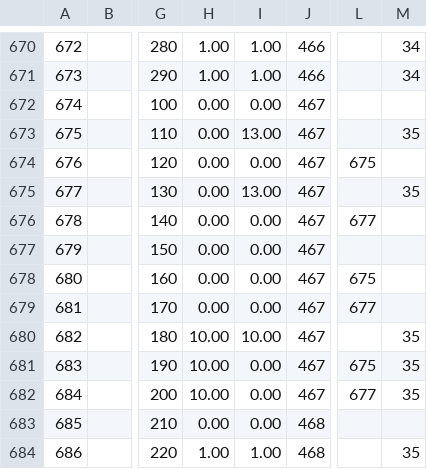
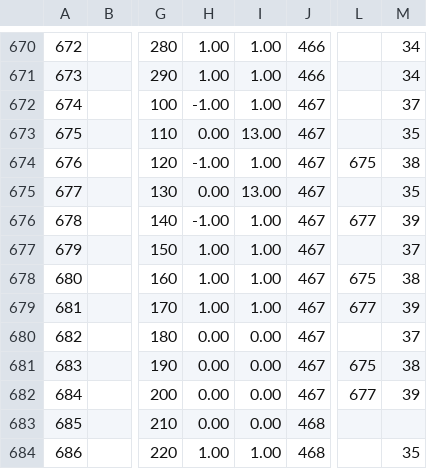
Before and after one commit to EyeSeeTea/malariapp, a CSV file: app/src/main/assets/Questions.csv, drawn as a sheet; only a part is shown, gaps mark what is left out; the diff names each change by its address in the sheet, - before the commit and + after, or states it on an @@ line.

```diff
--- a/app/src/main/assets/Questions.csv
+++ b/app/src/main/assets/Questions.csv
-H672: 0.00
+H672: -1.00
-I672: 0.00
+I672: 1.00
-M672: (empty)
+M672: 37
-H674: 0.00
+H674: -1.00
-I674: 0.00
+I674: 1.00
-M674: (empty)
+M674: 38
-H676: 0.00
+H676: -1.00
-I676:I679: 0.00
+I676:I679: 1.00
-M676: (empty)
+M676: 39
-H677:H679: 0.00
+H677:H679: 1.00
-M677: (empty)
+M677: 37
-M678: (empty)
+M678: 38
-M679: (empty)
+M679: 39
-H680:H682: 10.00
+H680:H682: 0.00
-I680: 10.00
+I680: 0.00
-M680: 35
+M680: 37
-M681: 35
+M681: 38
-M682: 35
+M682: 39
```
Also changed, not shown: app/src/main/assets/CompositiveScores.csv, app/src/main/assets/Options.csv.
